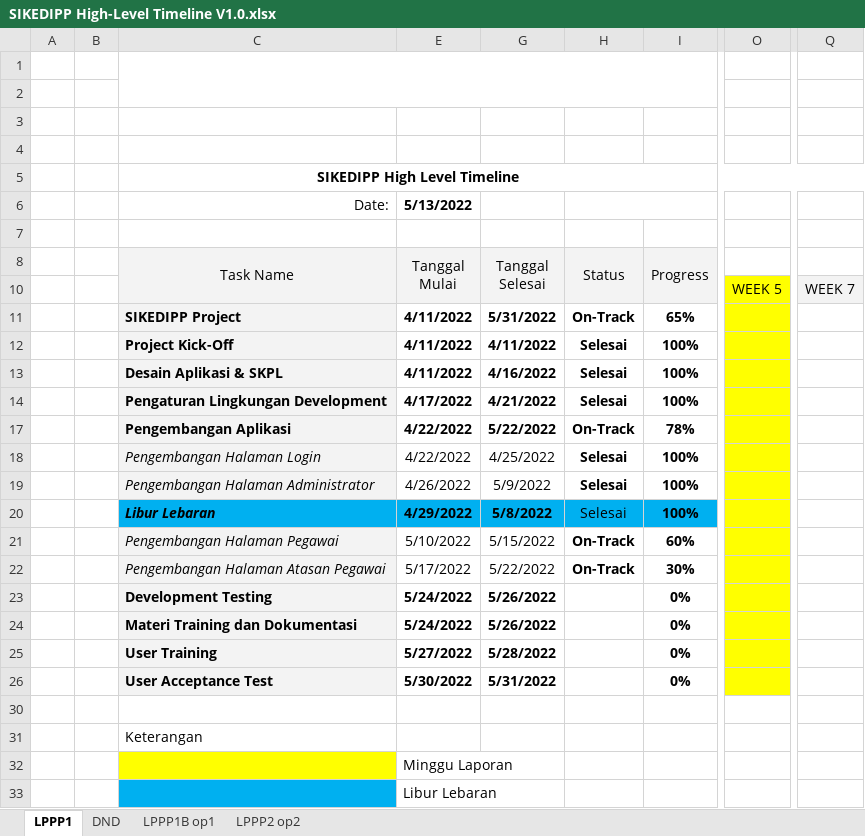
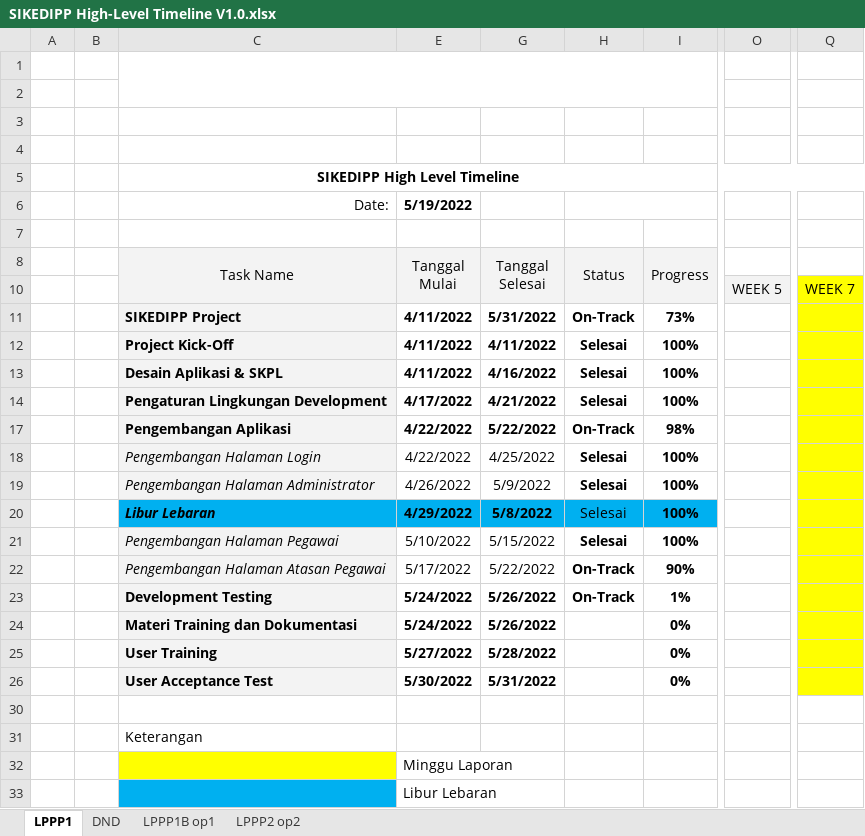
Before and after one commit to FaisZ/KPISystem, an Excel workbook: Progress report/SIKEDIPP High-Level Timeline V1.0.xlsx, sheet LPPP1, drawn as a sheet; only a part is shown, gaps mark what is left out; values as stored, in another font and other column widths than the file's, no borders; conditional formats not drawn; the diff names each change by its address in the sheet, - before the commit and + after, or states it on an @@ line.

Commit message:
progress report

```diff
--- a/Progress report/SIKEDIPP High-Level Timeline V1.0.xlsx (sheet LPPP1)
+++ b/Progress report/SIKEDIPP High-Level Timeline V1.0.xlsx (sheet LPPP1)
-E6 (Tanggal Mulai): 5/13/2022
+E6 (Tanggal Mulai): 5/19/2022
-O10 fill: #FFFF00
+O10 fill: #F3F3F3
-Q10 fill: #F3F3F3
+Q10 fill: #FFFF00
-I11 (Progress): 65%
+I11 (Progress): 73%
-O11:O14 fill: #FFFF00
+O11:O14 fill: none
-Q11:Q14 fill: none
+Q11:Q14 fill: #FFFF00
-I17 (Progress): 78%
+I17 (Progress): 98%
-O17:O26 fill: #FFFF00
+O17:O26 fill: none
-Q17:Q26 fill: none
+Q17:Q26 fill: #FFFF00
-H21 (Status): On-Track
+H21 (Status): Selesai
-I21 (Progress): 60%
+I21 (Progress): 100%
-I22 (Progress): 30%
+I22 (Progress): 90%
-H23 (Status): (empty)
+H23 (Status): On-Track
-I23 (Progress): 0%
+I23 (Progress): 1%
```
Also changed, not shown: sheet LPPP2 op2, sheet LPPP1B op1, hidden cells, 2 other files.
